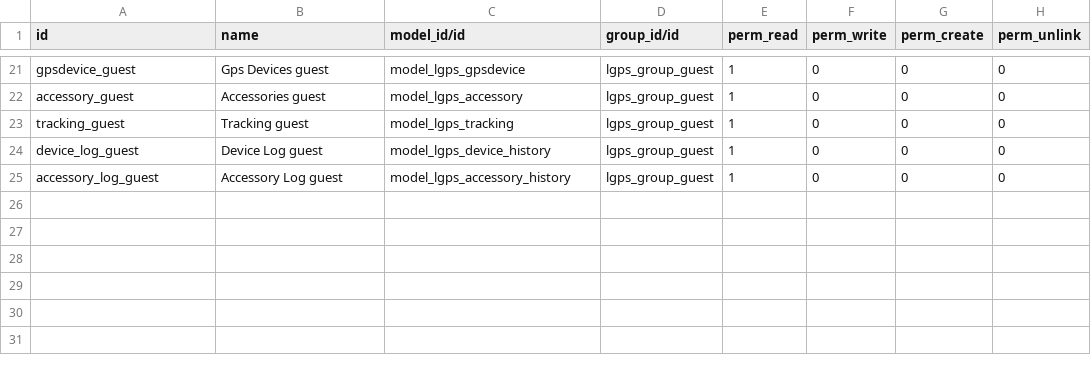
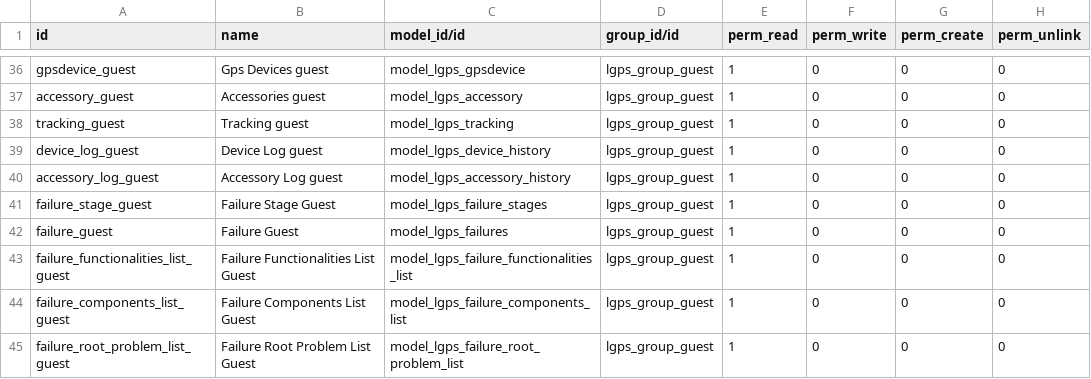
Before and after one commit to intralix/lgps, a CSV file: lgps/security/ir.model.access.csv, drawn as a sheet; only a part is shown, gaps mark what is left out; the diff covers the shown part only; the diff names each change by its address in the sheet, - before the commit and + after, or states it on an @@ line.

Commit message:
Failures module

```diff
--- a/lgps/security/ir.model.access.csv
+++ b/lgps/security/ir.model.access.csv
+row 41: failure_stage_guest | Failure Stage Guest | model_lgps_failure_stages | lgps_group_guest | 1 | 0 | 0 | 0
+row 42: failure_guest | Failure Guest | model_lgps_failures | lgps_group_guest | 1 | 0 | 0 | 0
+row 43: failure_functionalities_list_guest | Failure Functionalities List Guest | model_lgps_failure_functionalities_list | lgps_group_guest | 1 | 0 | 0 | 0
+row 44: failure_components_list_guest | Failure Components List Guest | model_lgps_failure_components_list | lgps_group_guest | 1 | 0 | 0 | 0
+row 45: failure_root_problem_list_guest | Failure Root Problem List Guest | model_lgps_failure_root_problem_list | lgps_group_guest | 1 | 0 | 0 | 0
```
Also changed, not shown: 15 added rows elsewhere in this file, 17 other files.
